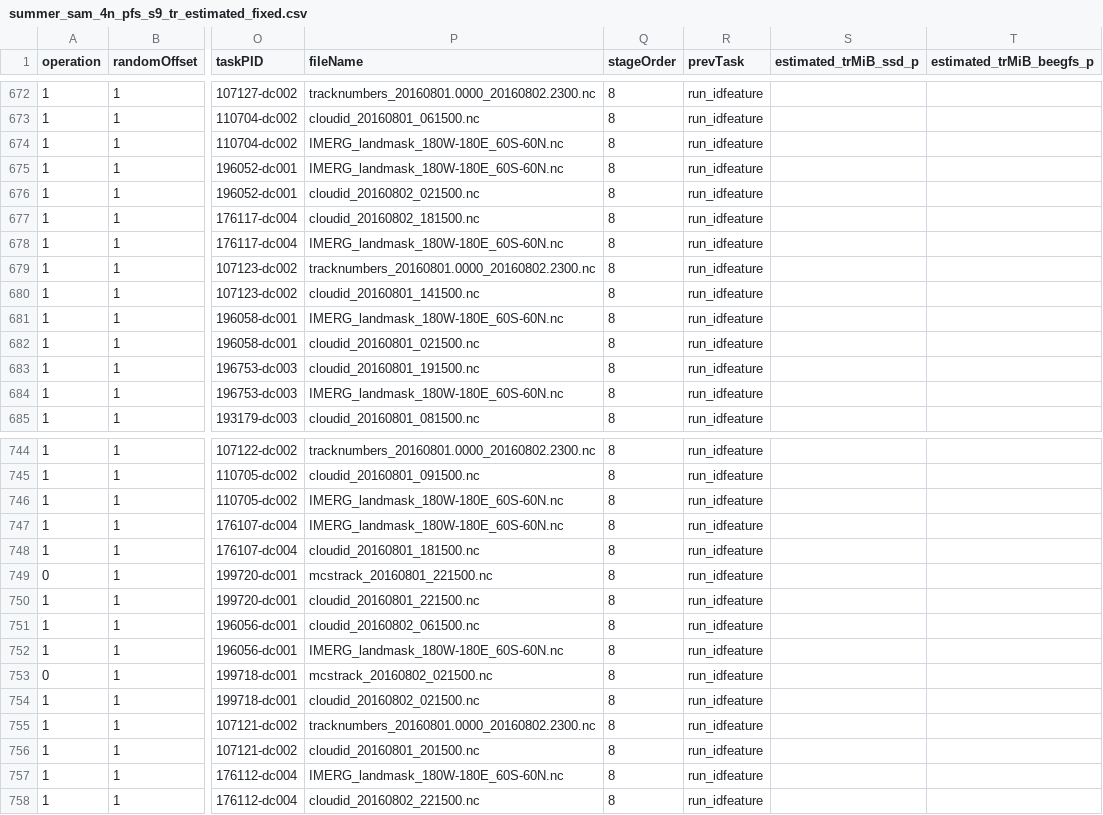
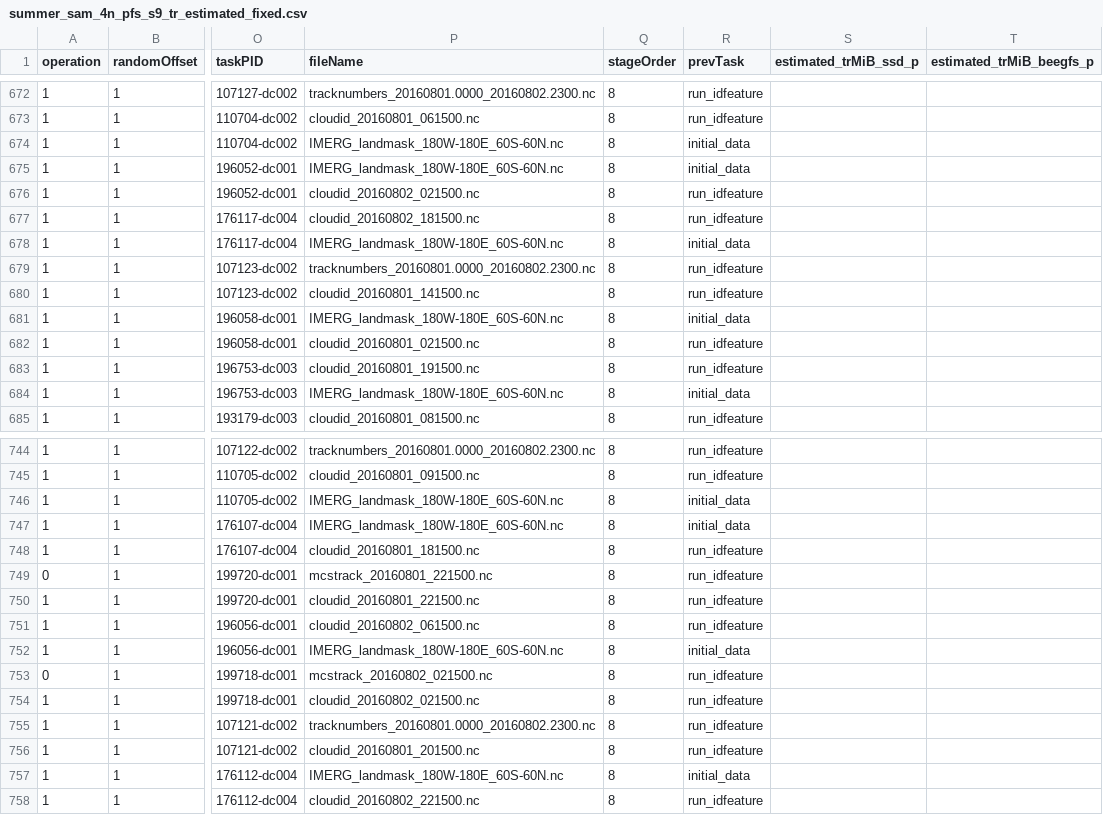
Before and after one commit to candiceT233/linux_resource_detect, a CSV file: perf_analysis/fastflow_plots/summer_sam_4n_pfs_s9_tr_estimated_fixed.csv, drawn as a sheet; only a part is shown, gaps mark what is left out; the diff covers the shown part only; the diff names each change by its address in the sheet, - before the commit and + after, or states it on an @@ line.

```diff
--- a/perf_analysis/fastflow_plots/summer_sam_4n_pfs_s9_tr_estimated_fixed.csv
+++ b/perf_analysis/fastflow_plots/summer_sam_4n_pfs_s9_tr_estimated_fixed.csv
-R674:R675 (prevTask): run_idfeature
+R674:R675 (prevTask): initial_data
-R678 (prevTask): run_idfeature
+R678 (prevTask): initial_data
-R681 (prevTask): run_idfeature
+R681 (prevTask): initial_data
-R684 (prevTask): run_idfeature
+R684 (prevTask): initial_data
-R746:R747 (prevTask): run_idfeature
+R746:R747 (prevTask): initial_data
-R752 (prevTask): run_idfeature
+R752 (prevTask): initial_data
-R757 (prevTask): run_idfeature
+R757 (prevTask): initial_data
```
Also changed, not shown: 41 edited cells elsewhere in this file, perf_analysis/fastflow_plots/llm_wf_2s_tr_estimated.csv, perf_analysis/fastflow_plots/ptychonn_14m_tr_estimated.csv, 2 other files.
